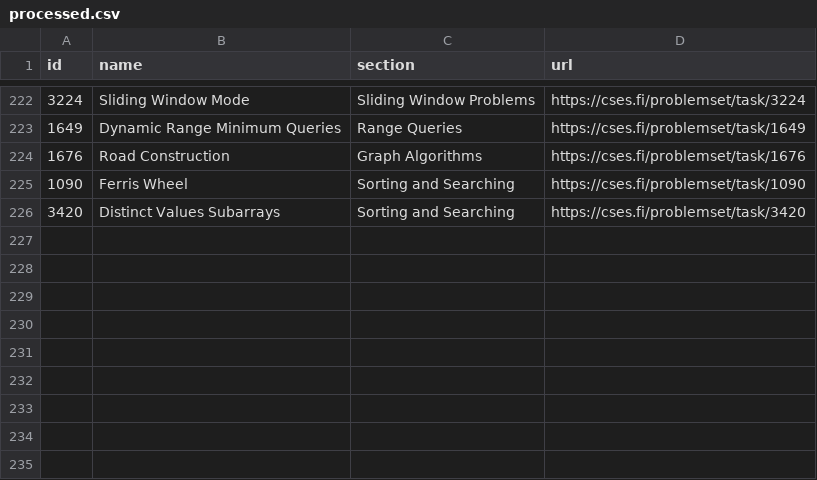
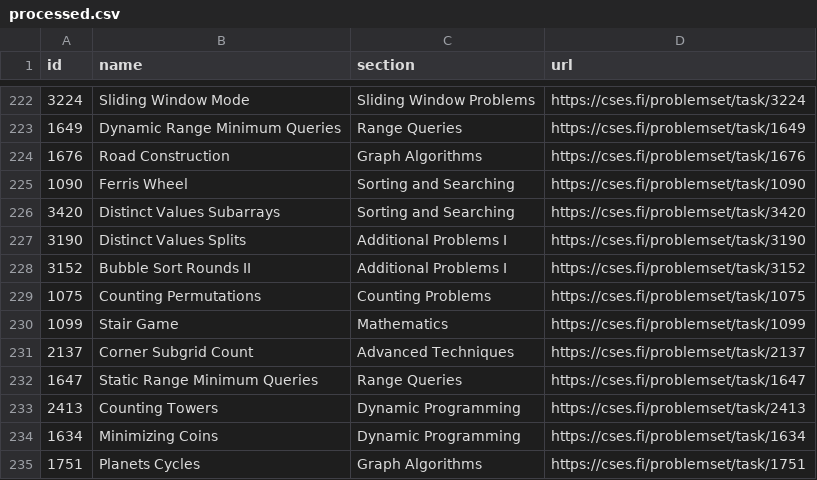
Before and after one commit to NaimSS/cses-weekly-problems, a CSV file: processed.csv, drawn as a sheet; only a part is shown, gaps mark what is left out; the diff names each change by its address in the sheet, - before the commit and + after, or states it on an @@ line.

```diff
--- a/processed.csv
+++ b/processed.csv
+row 227: 3190 | Distinct Values Splits | Additional Problems I | https://cses.fi/problemset/task/3190
+row 228: 3152 | Bubble Sort Rounds II | Additional Problems I | https://cses.fi/problemset/task/3152
+row 229: 1075 | Counting Permutations | Counting Problems | https://cses.fi/problemset/task/1075
+row 230: 1099 | Stair Game | Mathematics | https://cses.fi/problemset/task/1099
+row 231: 2137 | Corner Subgrid Count | Advanced Techniques | https://cses.fi/problemset/task/2137
+row 232: 1647 | Static Range Minimum Queries | Range Queries | https://cses.fi/problemset/task/1647
+row 233: 2413 | Counting Towers | Dynamic Programming | https://cses.fi/problemset/task/2413
+row 234: 1634 | Minimizing Coins | Dynamic Programming | https://cses.fi/problemset/task/1634
+row 235: 1751 | Planets Cycles | Graph Algorithms | https://cses.fi/problemset/task/1751
```
Also changed, not shown: 5 other files.
